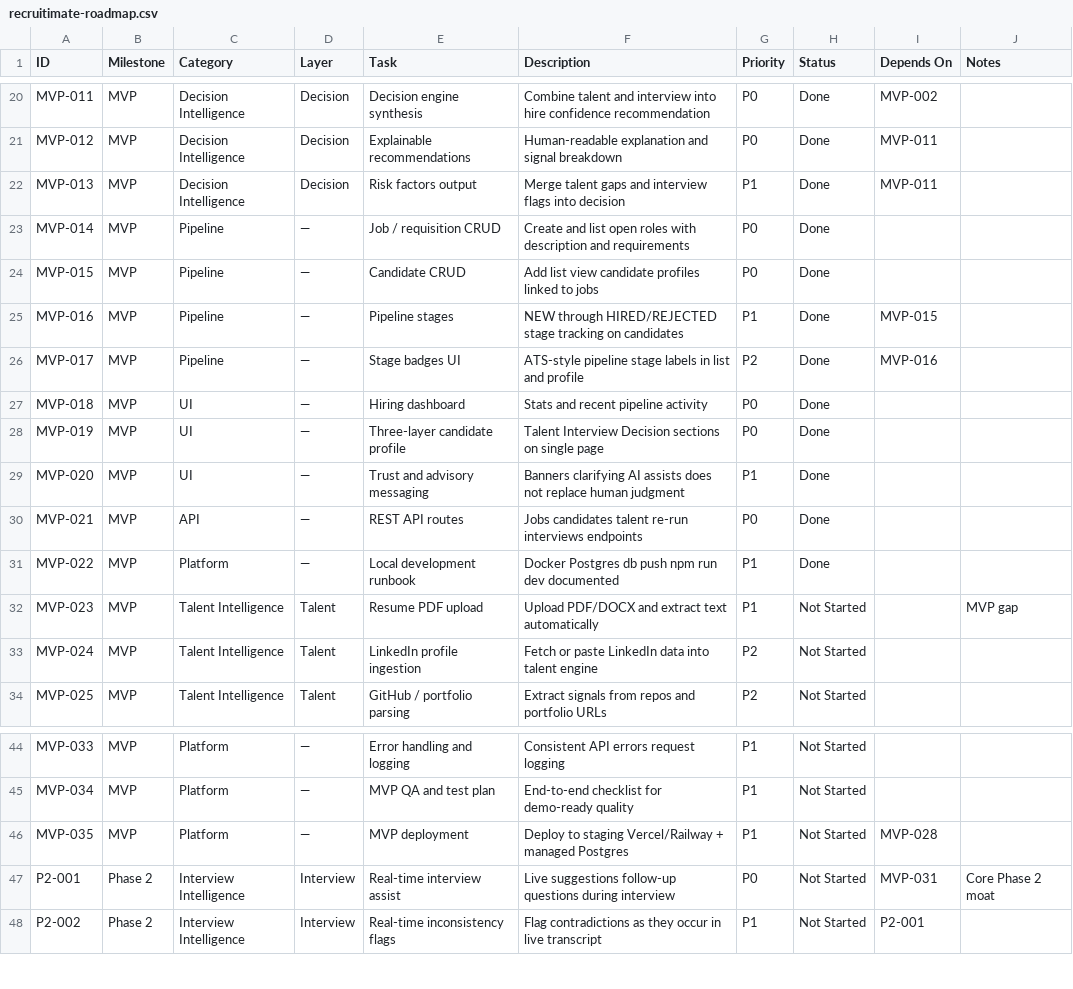
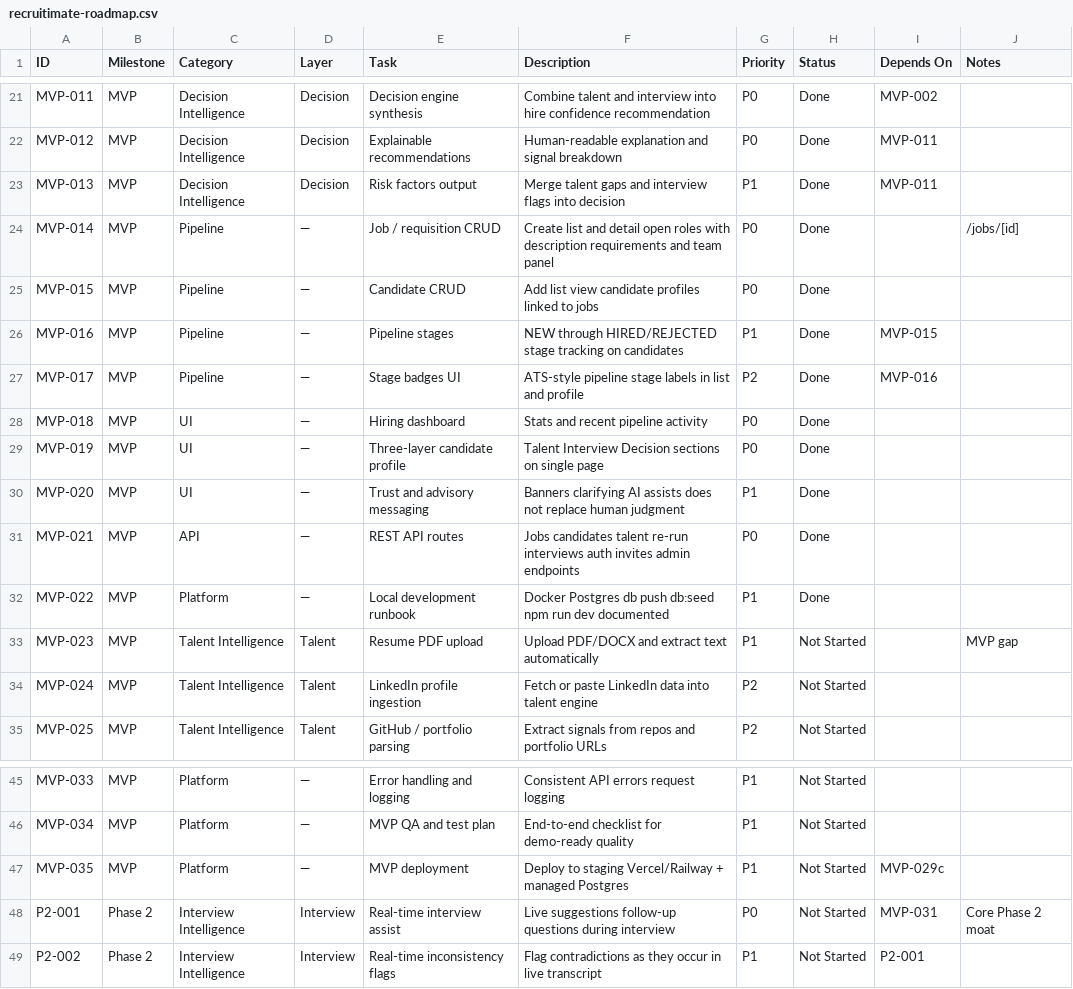
Before and after one commit to UsmanArken/recruitimate, a CSV file: docs/recruitimate-roadmap.csv, drawn as a sheet; only a part is shown, gaps mark what is left out; the diff covers the shown part only.

```diff
--- a/docs/recruitimate-roadmap.csv
+++ b/docs/recruitimate-roadmap.csv
@@ -22,3 +23,3 @@ MVP-012,MVP,Decision Intelligence,Decision,Explainable recommendations,Human-rea
 MVP-013,MVP,Decision Intelligence,Decision,Risk factors output,Merge talent gaps and interview flags into decision,P1,Done,MVP-011,
-MVP-014,MVP,Pipeline,—,Job / requisition CRUD,Create and list open roles with description and requirements,P0,Done,,
+MVP-014,MVP,Pipeline,—,Job / requisition CRUD,Create list and detail open roles with description requirements and team panel,P0,Done,,/jobs/[id]
 MVP-015,MVP,Pipeline,—,Candidate CRUD,Add list view candidate profiles linked to jobs,P0,Done,,
@@ -29,4 +30,4 @@ MVP-019,MVP,UI,—,Three-layer candidate profile,Talent Interview Decision secti
 MVP-020,MVP,UI,—,Trust and advisory messaging,Banners clarifying AI assists does not replace human judgment,P1,Done,,
-MVP-021,MVP,API,—,REST API routes,Jobs candidates talent re-run interviews endpoints,P0,Done,,
-MVP-022,MVP,Platform,—,Local development runbook,Docker Postgres db push npm run dev documented,P1,Done,,
+MVP-021,MVP,API,—,REST API routes,Jobs candidates talent re-run interviews auth invites admin endpoints,P0,Done,,
+MVP-022,MVP,Platform,—,Local development runbook,Docker Postgres db push db:seed npm run dev documented,P1,Done,,
 MVP-023,MVP,Talent Intelligence,Talent,Resume PDF upload,Upload PDF/DOCX and extract text automatically,P1,Not Started,,MVP gap
@@ -45,3 +46,3 @@ MVP-033,MVP,Platform,—,Error handling and logging,Consistent API errors reques
 MVP-034,MVP,Platform,—,MVP QA and test plan,End-to-end checklist for demo-ready quality,P1,Not Started,,
-MVP-035,MVP,Platform,—,MVP deployment,Deploy to staging Vercel/Railway + managed Postgres,P1,Not Started,MVP-028,
+MVP-035,MVP,Platform,—,MVP deployment,Deploy to staging Vercel/Railway + managed Postgres,P1,Not Started,MVP-029c,
 P2-001,Phase 2,Interview Intelligence,Interview,Real-time interview assist,Live suggestions follow-up questions during interview,P0,Not Started,MVP-031,Core Phase 2 moat
```
Also changed, not shown: 2 added rows and 17 edited cells elsewhere in this file, 5 other files.
